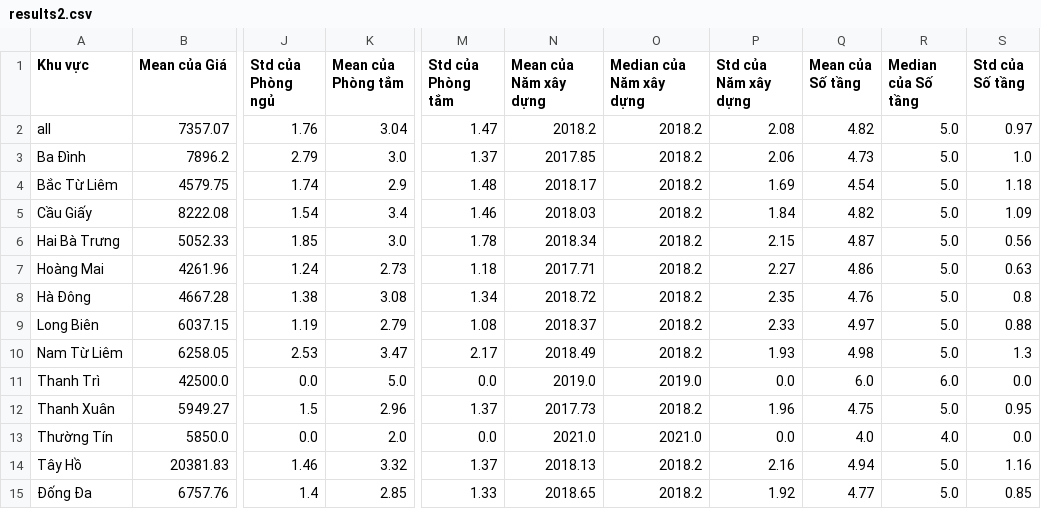
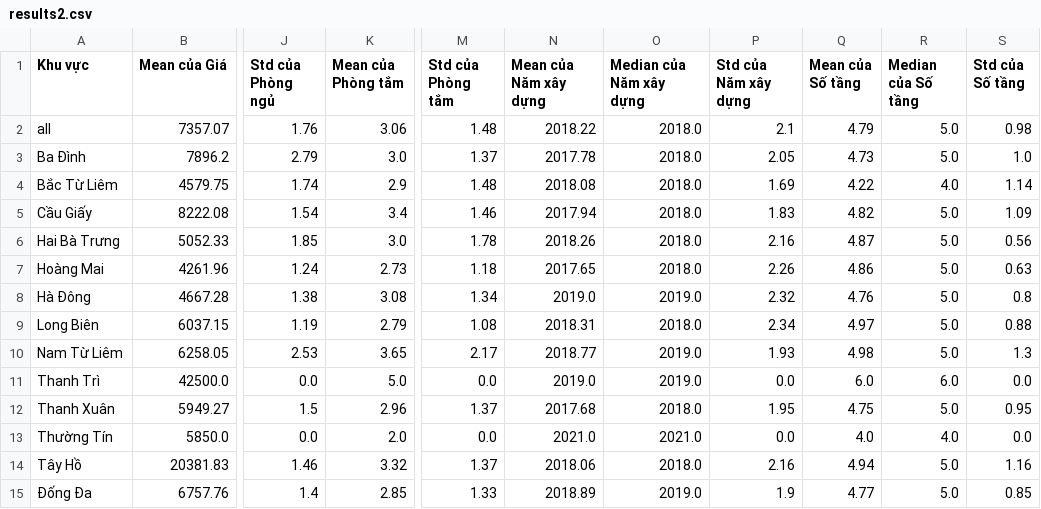
Before and after one commit to Dat2fight/DuDoanGiaNhaDat, a CSV file: results2.csv, drawn as a sheet; only a part is shown, gaps mark what is left out; the diff names each change by its address in the sheet, - before the commit and + after, or states it on an @@ line.

```diff
--- a/results2.csv
+++ b/results2.csv
-K2 (Mean của Phòng tắm): 3.04
+K2 (Mean của Phòng tắm): 3.06
-M2 (Std của Phòng tắm): 1.47
+M2 (Std của Phòng tắm): 1.48
-N2 (Mean của Năm xây dựng): 2018.2
+N2 (Mean của Năm xây dựng): 2018.22
-O2:O7 (Median của Năm xây dựng): 2018.2
+O2:O7 (Median của Năm xây dựng): 2018.0
-P2 (Std của Năm xây dựng): 2.08
+P2 (Std của Năm xây dựng): 2.1
-Q2 (Mean của Số tầng): 4.82
+Q2 (Mean của Số tầng): 4.79
-S2 (Std của Số tầng): 0.97
+S2 (Std của Số tầng): 0.98
-N3 (Mean của Năm xây dựng): 2017.85
+N3 (Mean của Năm xây dựng): 2017.78
-P3 (Std của Năm xây dựng): 2.06
+P3 (Std của Năm xây dựng): 2.05
-N4 (Mean của Năm xây dựng): 2018.17
+N4 (Mean của Năm xây dựng): 2018.08
-Q4 (Mean của Số tầng): 4.54
+Q4 (Mean của Số tầng): 4.22
-R4 (Median của Số tầng): 5.0
+R4 (Median của Số tầng): 4.0
-S4 (Std của Số tầng): 1.18
+S4 (Std của Số tầng): 1.14
-N5 (Mean của Năm xây dựng): 2018.03
+N5 (Mean của Năm xây dựng): 2017.94
-P5 (Std của Năm xây dựng): 1.84
+P5 (Std của Năm xây dựng): 1.83
-N6 (Mean của Năm xây dựng): 2018.34
+N6 (Mean của Năm xây dựng): 2018.26
-P6 (Std của Năm xây dựng): 2.15
+P6 (Std của Năm xây dựng): 2.16
-N7 (Mean của Năm xây dựng): 2017.71
+N7 (Mean của Năm xây dựng): 2017.65
-P7 (Std của Năm xây dựng): 2.27
+P7 (Std của Năm xây dựng): 2.26
-N8 (Mean của Năm xây dựng): 2018.72
+N8 (Mean của Năm xây dựng): 2019.0
-O8 (Median của Năm xây dựng): 2018.2
+O8 (Median của Năm xây dựng): 2019.0
-P8 (Std của Năm xây dựng): 2.35
+P8 (Std của Năm xây dựng): 2.32
-N9 (Mean của Năm xây dựng): 2018.37
+N9 (Mean của Năm xây dựng): 2018.31
-O9 (Median của Năm xây dựng): 2018.2
+O9 (Median của Năm xây dựng): 2018.0
-P9 (Std của Năm xây dựng): 2.33
+P9 (Std của Năm xây dựng): 2.34
-K10 (Mean của Phòng tắm): 3.47
+K10 (Mean của Phòng tắm): 3.65
-N10 (Mean của Năm xây dựng): 2018.49
+N10 (Mean của Năm xây dựng): 2018.77
-O10 (Median của Năm xây dựng): 2018.2
+O10 (Median của Năm xây dựng): 2019.0
-N12 (Mean của Năm xây dựng): 2017.73
+N12 (Mean của Năm xây dựng): 2017.68
-O12 (Median của Năm xây dựng): 2018.2
+O12 (Median của Năm xây dựng): 2018.0
-P12 (Std của Năm xây dựng): 1.96
+P12 (Std của Năm xây dựng): 1.95
-N14 (Mean của Năm xây dựng): 2018.13
+N14 (Mean của Năm xây dựng): 2018.06
-O14 (Median của Năm xây dựng): 2018.2
+O14 (Median của Năm xây dựng): 2018.0
-N15 (Mean của Năm xây dựng): 2018.65
+N15 (Mean của Năm xây dựng): 2018.89
-O15 (Median của Năm xây dựng): 2018.2
+O15 (Median của Năm xây dựng): 2019.0
-P15 (Std của Năm xây dựng): 1.92
+P15 (Std của Năm xây dựng): 1.9
```
Also changed, not shown: houses.csv, 9 other files.
